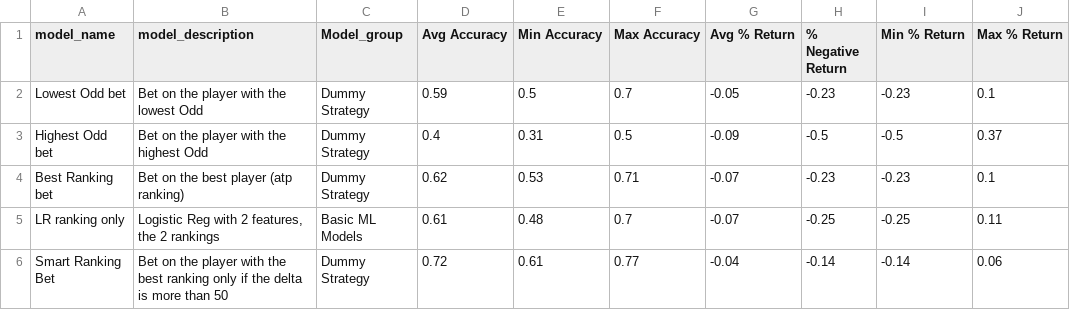
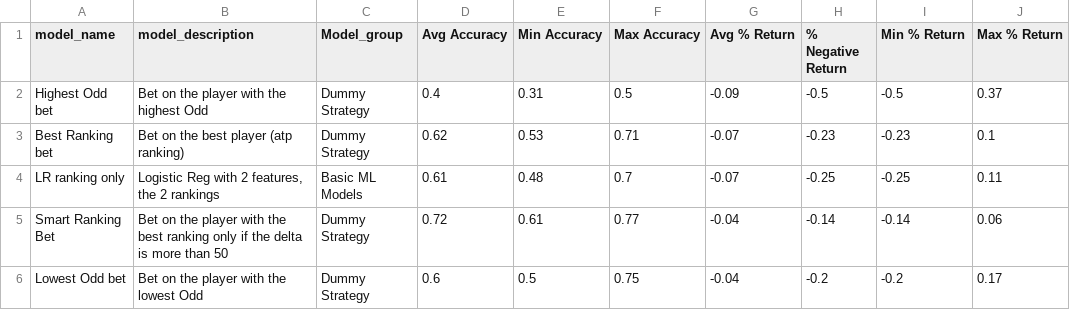
Before and after one commit to jeanbouteiller/tennis_prediction, a CSV file: reports/summary_model_performance_validation.csv, drawn as a sheet.

Commit message:
Update file

```diff
--- a/reports/summary_model_performance_validation.csv
+++ b/reports/summary_model_performance_validation.csv
@@ -1,3 +1,2 @@
 model_name,model_description,Model_group,Avg Accuracy,Min Accuracy,Max Accuracy,Avg % Return,% Negative Return,Min % Return,Max % Return
-Lowest Odd bet,Bet on the player with the lowest Odd,Dummy Strategy,0.59,0.5,0.7,-0.05,-0.23,-0.23,0.1
 Highest Odd bet,Bet on the player with the highest Odd,Dummy Strategy,0.4,0.31,0.5,-0.09,-0.5,-0.5,0.37
@@ -6 +5,2 @@ LR ranking only,"Logistic Reg with 2 features, the 2 rankings",Basic ML Models,0
 Smart Ranking Bet,Bet on the player with the best ranking only if the delta is more than 50,Dummy Strategy,0.72,0.61,0.77,-0.04,-0.14,-0.14,0.06
+Lowest Odd bet,Bet on the player with the lowest Odd,Dummy Strategy,0.6,0.5,0.75,-0.04,-0.2,-0.2,0.17
```
